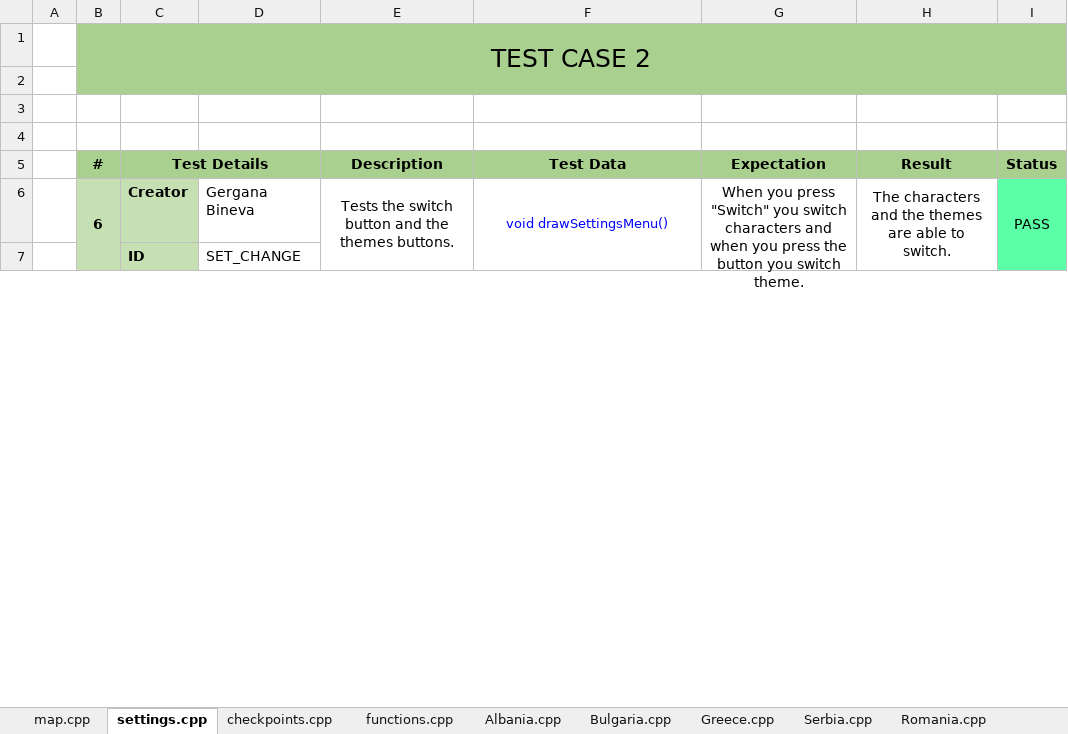
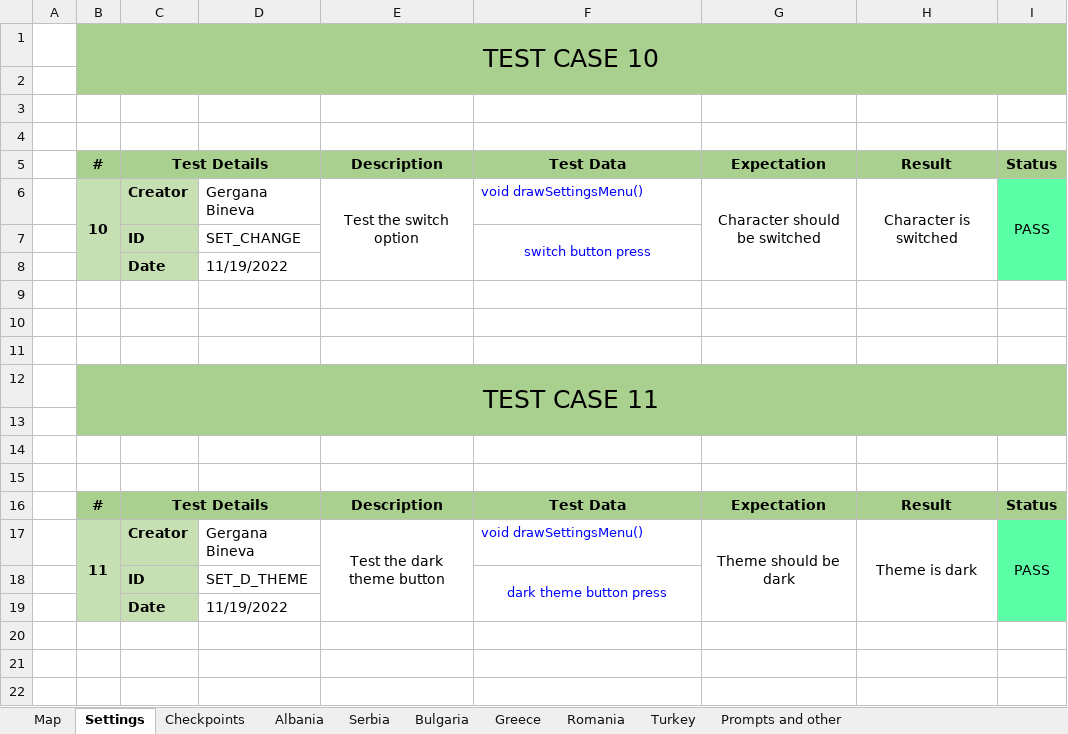
Before and after one commit to codingburgas/2223-educational-traveling-s-w-a-g, an Excel workbook: documents/s.w.a.g_-_QA_documentation.xlsx, sheet Settings, drawn as a sheet; only a part is shown; values as stored, in another font and other column widths than the file's, no borders; removed rows and columns are numbered as before the commit, all else as after; the diff covers the shown part only; the diff names each change by its address in the sheet, - before the commit and + after, or states it on an @@ line.

```diff
--- a/documents/s.w.a.g_-_QA_documentation.xlsx (sheet Settings)
+++ b/documents/s.w.a.g_-_QA_documentation.xlsx (sheet Settings)
-sheet tab: map.cpp
+sheet tab: Map
-sheet tab: settings.cpp
+sheet tab: Settings
-sheet tab: checkpoints.cpp
+sheet tab: Checkpoints
-sheet tab: functions.cpp
+sheet tab: Prompts and other
-sheet tab: Albania.cpp
+sheet tab: Albania
-sheet tab: Bulgaria.cpp
+sheet tab: Bulgaria
-sheet tab: Greece.cpp
+sheet tab: Greece
-sheet tab: Serbia.cpp
+sheet tab: Serbia
-sheet tab: Romania.cpp
+sheet tab: Romania
@@ sheet tab order changed: Map | Settings | Checkpoints | Albania | Serbia | Bulgaria | Greece | Romania | Turkey | Prompts and other @@
-B1: TEST CASE 2
+B1: TEST CASE 10
-B6: 6
+B6: 10
-B6:B8 merged
+B6:B8 merged
-E6: Tests the switch button and the themes buttons.
+E6: Test the switch option
-E6:E8 merged
+E6:E8 merged
-F6 alignment: center
+F6 alignment: left
-F6:F8 merged
-G6: When you press "Switch" you switch characters and when you press the button you switch theme.
+G6: Character should be switched
-G6:G8 merged
+G6:G8 merged
-H6: The characters and the themes are able to switch.
+H6: Character is switched
-H6:H8 merged
+H6:H8 merged
-I6:I8 merged
+I6:I8 merged
-F7: (empty)
+F7: switch button press
+F7:F8 merged
+row 8:  |  | Date | 11/19/2022
+row 9: (empty)
+row 10: (empty)
+row 11: (empty)
+row 12:  | TEST CASE 11
+row 13: (empty)
+row 14: (empty)
+row 15: (empty)
+row 16:  | # | Test Details |  | Description | Test Data | Expectation | Result | Status
+row 17:  | 11 | Creator | Gergana Bineva | Test the dark theme button | void drawSettingsMenu() | Theme should be dark | Theme is dark | PASS
+row 18:  |  | ID | SET_D_THEME |  | dark theme button press
+row 19:  |  | Date | 11/19/2022
+row 20: (empty)
+row 21: (empty)
+row 22: (empty)
```
Also changed, not shown: 7 added rows elsewhere in this sheet, sheet Map, sheet Turkey, sheet Romania, sheet Greece, sheet Checkpoints, sheet Prompts and other, 3 more sheets, other sheet tabs.
